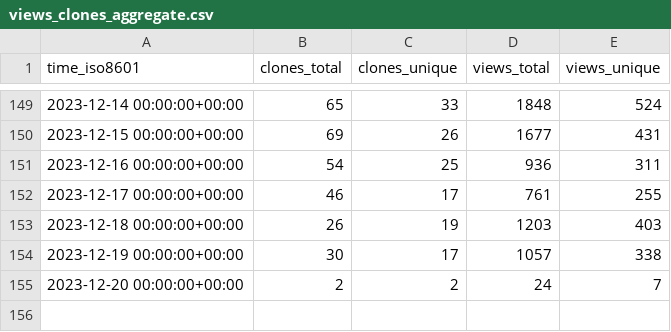
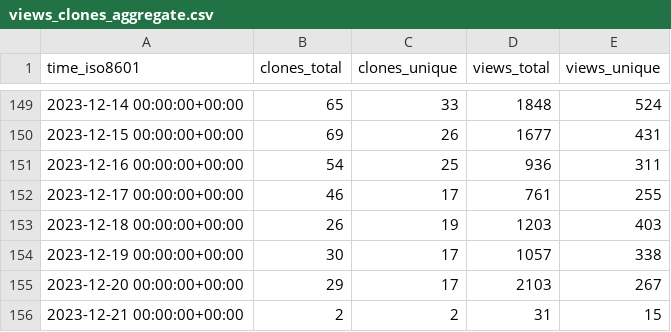
Before and after one commit to hokhyk/superduperdb, a CSV file: SuperDuperDB/superduperdb/ghrs-data/views_clones_aggregate.csv, drawn as a sheet; only a part is shown, gaps mark what is left out.

```diff
--- a/SuperDuperDB/superduperdb/ghrs-data/views_clones_aggregate.csv
+++ b/SuperDuperDB/superduperdb/ghrs-data/views_clones_aggregate.csv
@@ -154,2 +154,3 @@ time_iso8601,clones_total,clones_unique,views_total,views_unique
 2023-12-19 00:00:00+00:00,30,17,1057,338
-2023-12-20 00:00:00+00:00,2,2,24,7
+2023-12-20 00:00:00+00:00,29,17,2103,267
+2023-12-21 00:00:00+00:00,2,2,31,15
```
Also changed, not shown: 1 other file.
